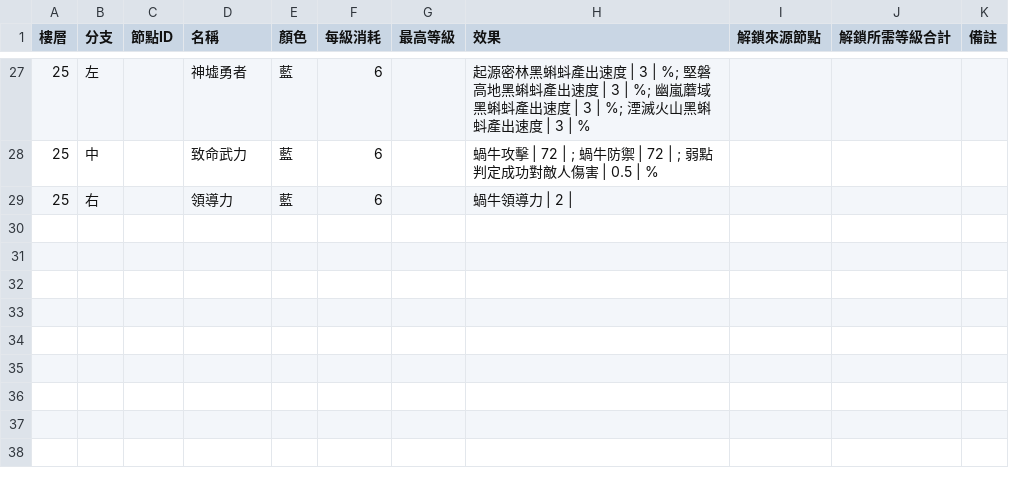
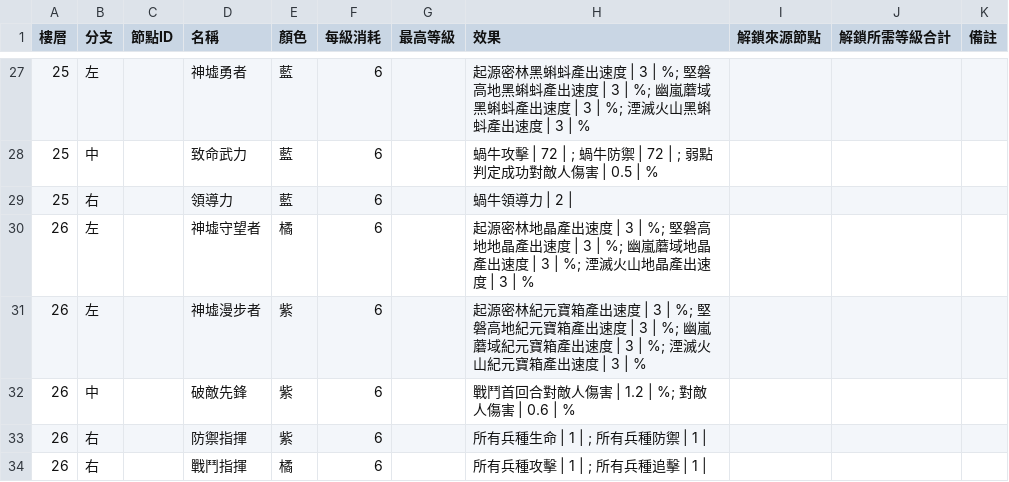
Before and after one commit to cyc6221/snail-collector-talent, a CSV file: data/top.csv, drawn as a sheet; only a part is shown, gaps mark what is left out; the diff names each change by its address in the sheet, - before the commit and + after, or states it on an @@ line.

```diff
--- a/data/top.csv
+++ b/data/top.csv
+row 30: 26 | 左 |  | 神墟守望者 | 橘 | 6 |  | 起源密林地晶產出速度 | 3 | %; 堅磐高地地晶產出速度 | 3 | %; 幽嵐蘑域地晶產出速度 | 3 | %; 湮滅火山地晶產出速度 | 3 | %
+row 31: 26 | 左 |  | 神墟漫步者 | 紫 | 6 |  | 起源密林紀元寶箱產出速度 | 3 | %; 堅磐高地紀元寶箱產出速度 | 3 | %; 幽嵐蘑域紀元寶箱產出速度 | 3 | %; 湮滅火山紀元寶箱產出速度 | 3 | %
+row 32: 26 | 中 |  | 破敵先鋒 | 紫 | 6 |  | 戰鬥首回合對敵人傷害 | 1.2 | %; 對敵人傷害 | 0.6 | %
+row 33: 26 | 右 |  | 防禦指揮 | 紫 | 6 |  | 所有兵種生命 | 1 | ; 所有兵種防禦 | 1
+row 34: 26 | 右 |  | 戰鬥指揮 | 橘 | 6 |  | 所有兵種攻擊 | 1 | ; 所有兵種追擊 | 1
```
Also changed, not shown: 1 other file.
